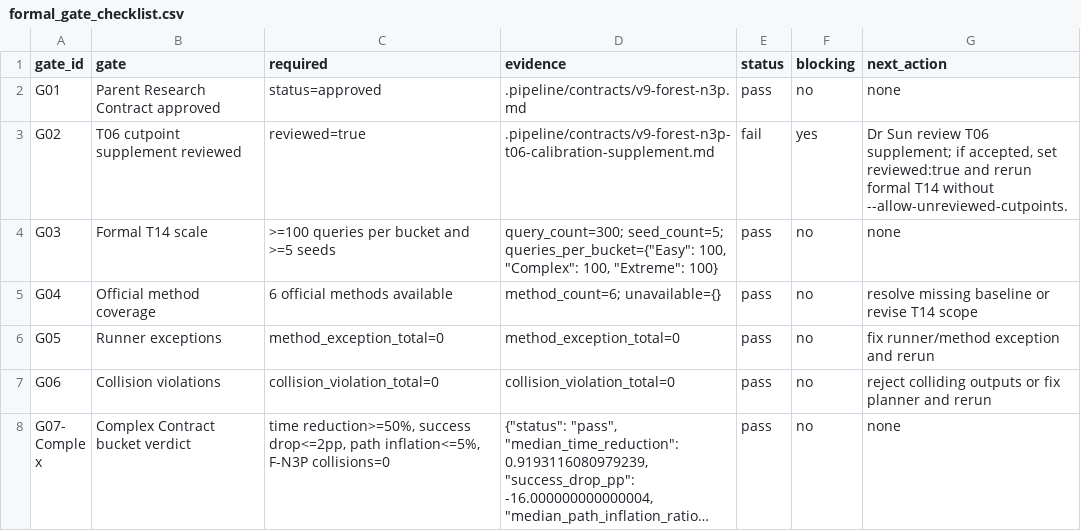
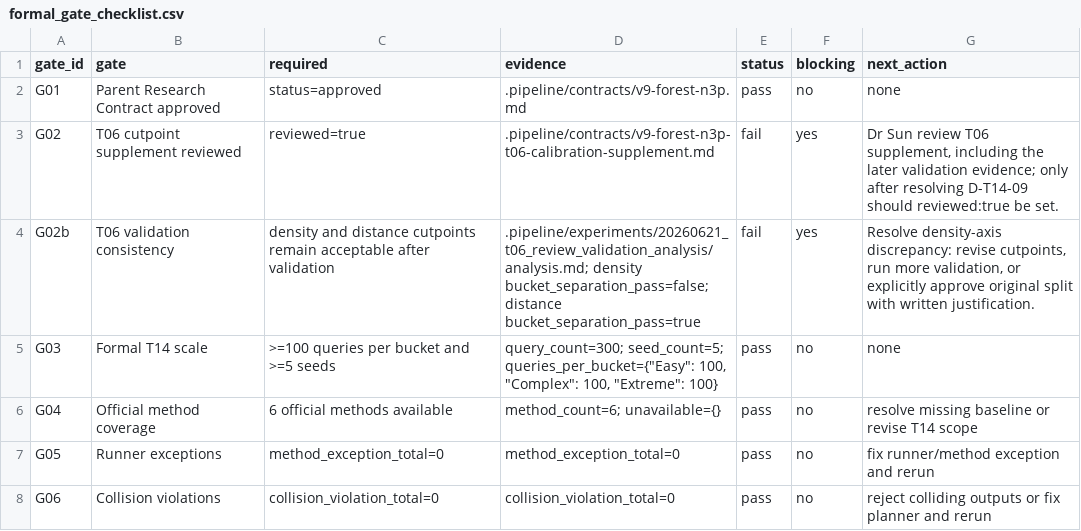
Before and after one commit to unstun/forestnav, a CSV file: .pipeline/experiments/20260621_t14_formal_gate_review_packet/formal_gate_checklist.csv, drawn as a sheet; only a part is shown; the shorter side is filled out with more unchanged rows; long unchanged cells end in ….

```diff
--- a/.pipeline/experiments/20260621_t14_formal_gate_review_packet/formal_gate_checklist.csv
+++ b/.pipeline/experiments/20260621_t14_formal_gate_review_packet/formal_gate_checklist.csv
@@ -2,3 +2,4 @@ gate_id,gate,required,evidence,status,blocking,next_action
 G01,Parent Research Contract approved,status=approved,.pipeline/contracts/v9-forest-n3p.md,pass,no,none
-G02,T06 cutpoint supplement reviewed,reviewed=true,.pipeline/contracts/v9-forest-n3p-t06-calibration-supplement.md,fail,yes,"Dr Sun review T06 supplement; if accepted, set reviewed:true and rerun formal T14 without --allow-unreviewed-cutpoints."
+G02,T06 cutpoint supplement reviewed,reviewed=true,.pipeline/contracts/v9-forest-n3p-t06-calibration-supplement.md,fail,yes,"Dr Sun review T06 supplement, including the later validation evidence; only after resolving D-T14-09 should reviewed:true be set."
+G02b,T06 validation consistency,density and distance cutpoints remain acceptable after validation,".pipeline/experiments/20260621_t06_review_validation_analysis/analysis.md; density bucket_separation_pass=false; distance bucket_separation_pass=true",fail,yes,"Resolve density-axis discrepancy: revise cutpoints, run more validation, or explicitly approve original split with written justification."
 G03,Formal T14 scale,>=100 queries per bucket and >=5 seeds,"query_count=300; seed_count=5; queries_per_bucket={""Easy"": 100, ""Complex"": 100, ""Extreme"": 100}",pass,no,none
```
Also changed, not shown: .pipeline/experiments/20260621_t14_formal_gate_review_packet/decision_queue.csv, 4 other files.
